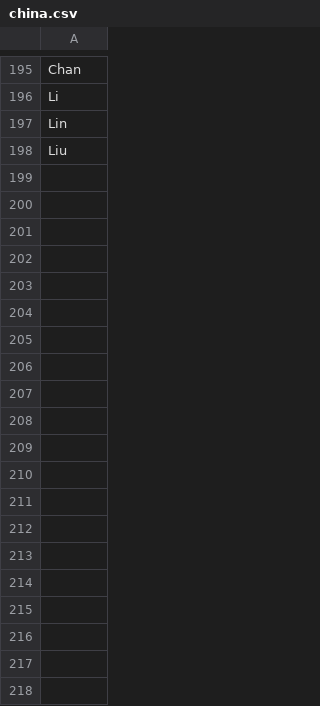
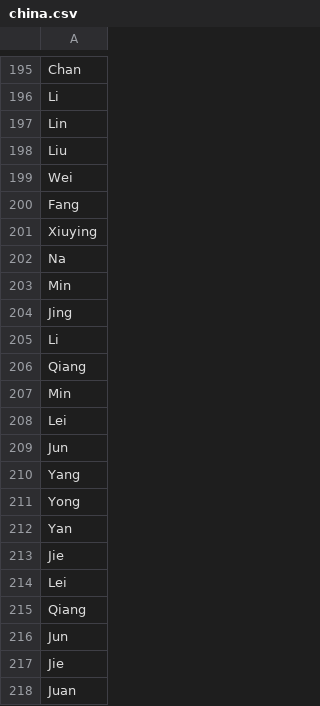
Before and after one commit to herrfz/name_pred, a CSV file: china.csv, drawn as a sheet; only a part is shown, gaps mark what is left out; the diff covers the shown part only.

```diff
--- a/china.csv
+++ b/china.csv
@@ -198 +198,21 @@ Lin
 Liu
+Wei
+Fang
+Xiuying
+Na
+Min
+Jing
+Li
+Qiang
+Min
+Lei
+Jun
+Yang
+Yong
+Yan
+Jie
+Lei
+Qiang
+Jun
+Jie
+Juan
```
Also changed, not shown: 18 added rows elsewhere in this file, japan.csv, 2 other files.
